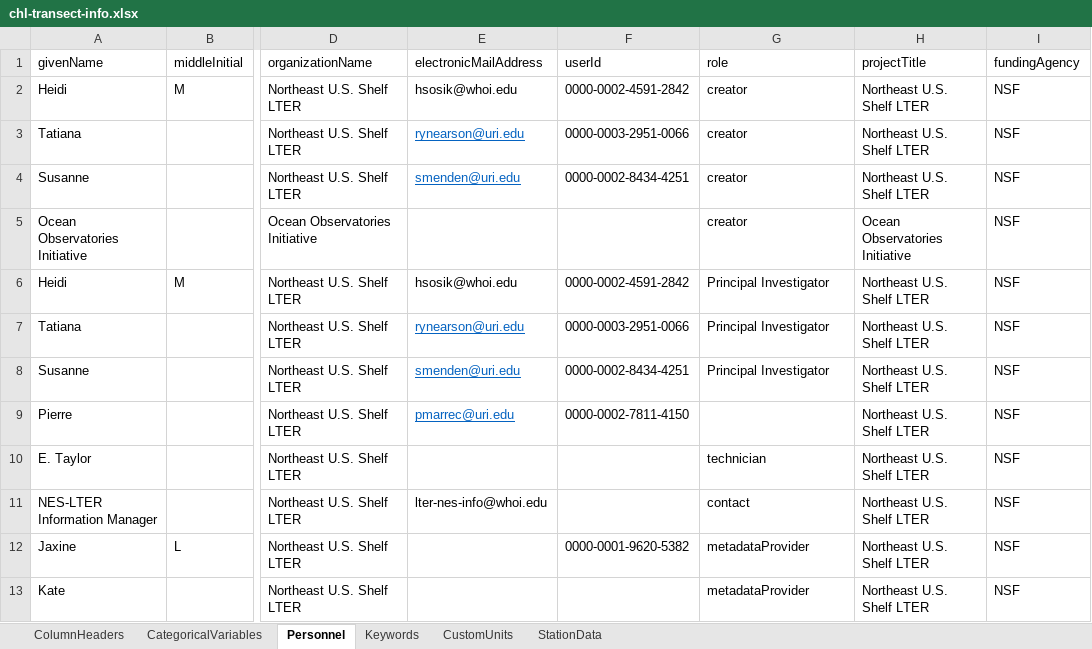
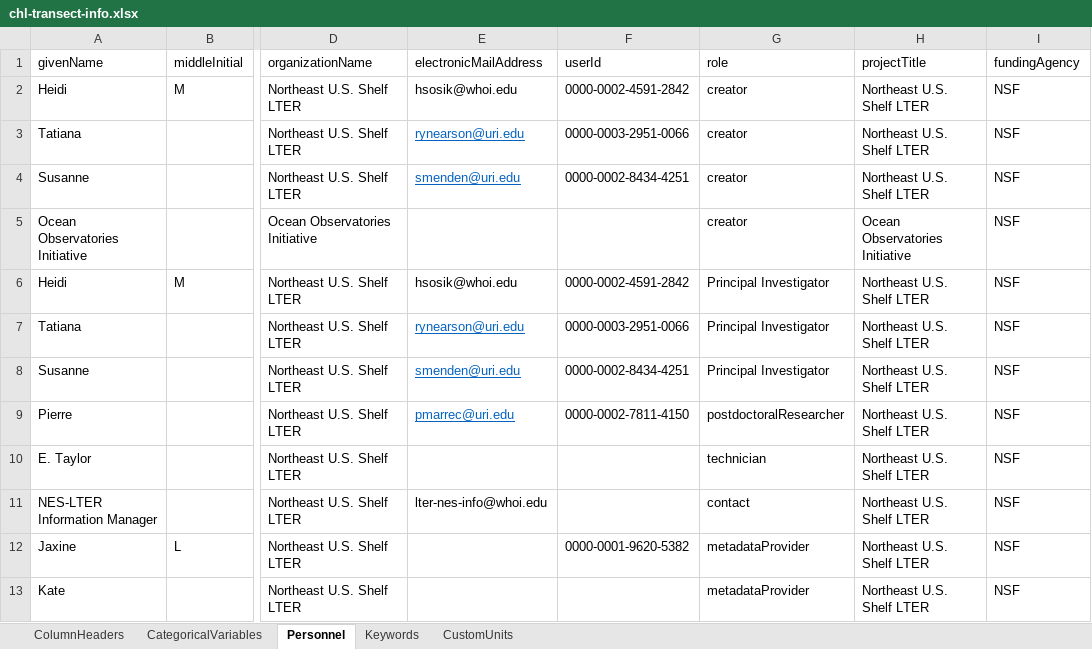
Before and after one commit to WHOIGit/nes-lter-chl-transect, an Excel workbook: chl-transect-info.xlsx, sheet Personnel, drawn as a sheet; only a part is shown, gaps mark what is left out; values as stored, in another font and other column widths than the file's, no borders; the diff names each change by its address in the sheet, - before the commit and + after, or states it on an @@ line.

```diff
--- a/chl-transect-info.xlsx (sheet Personnel)
+++ b/chl-transect-info.xlsx (sheet Personnel)
-sheet tab: StationData
-G9 (role): (empty)
+G9 (role): postdoctoralResearcher
```
Also changed, not shown: sheet ColumnHeaders.
